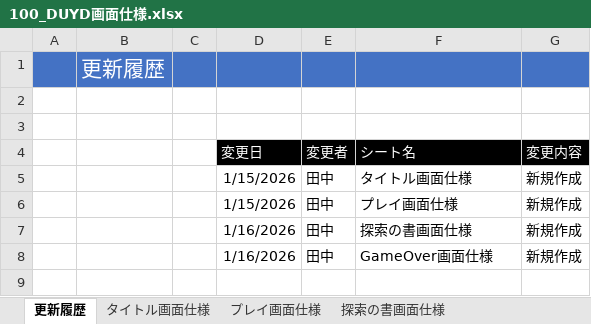
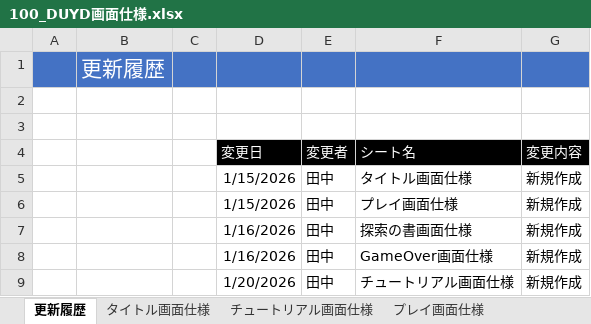
Before and after one commit to TY-110213/DUYD, an Excel workbook: Document/100_DUYD画面仕様.xlsx, sheet 更新履歴, drawn as a sheet; values as stored, in another font and other column widths than the file's, no borders; the diff names each change by its address in the sheet, - before the commit and + after, or states it on an @@ line.

```diff
--- a/Document/100_DUYD画面仕様.xlsx (sheet 更新履歴)
+++ b/Document/100_DUYD画面仕様.xlsx (sheet 更新履歴)
+sheet tab: チュートリアル画面仕様
+row 9:  |  |  | 1/20/2026 | 田中 | チュートリアル画面仕様 | 新規作成
```
Also changed, not shown: charts or pictures.
